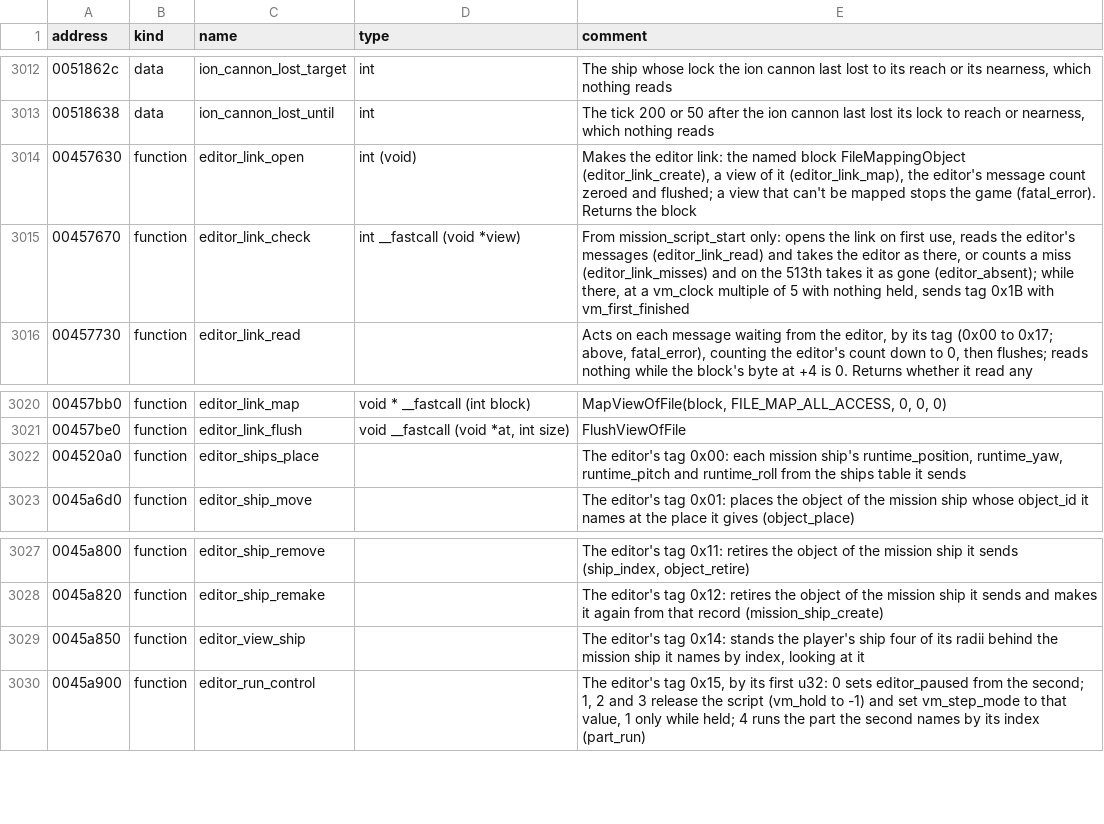
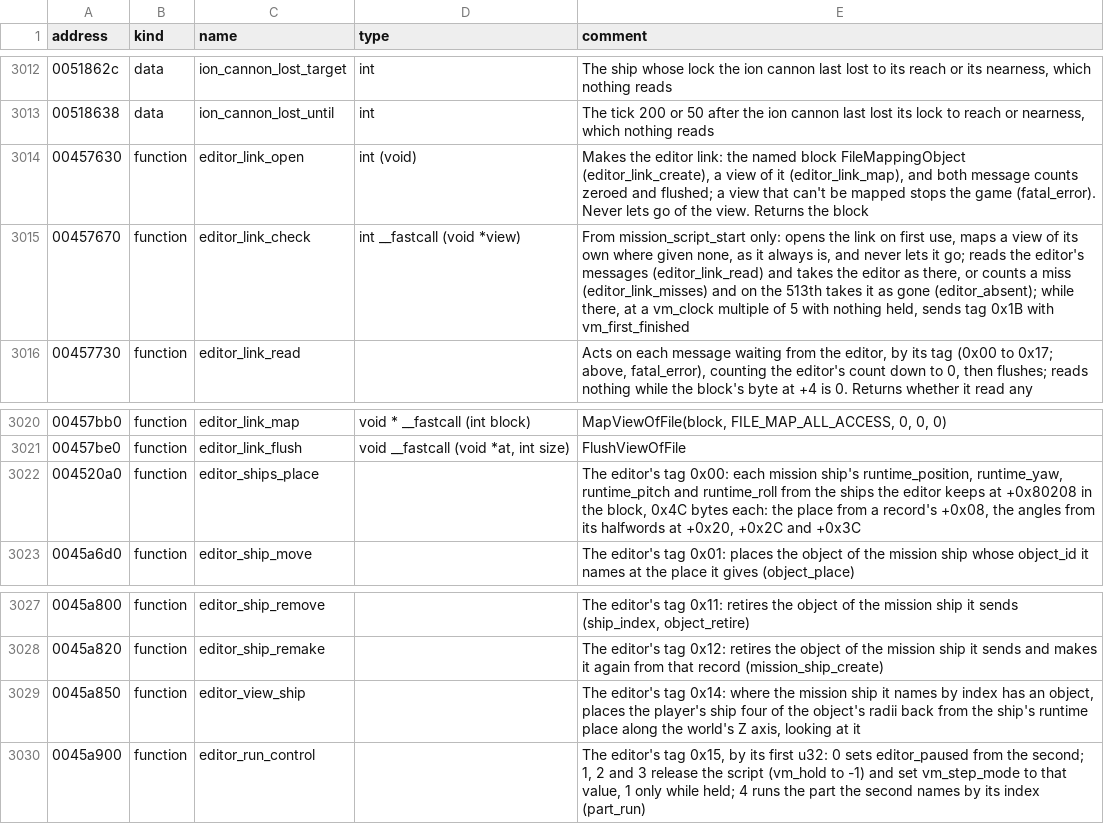
Before and after one commit to OpenReliant/openreliant, a TSV file: ghidra/names/LANCER.EXE.tsv, drawn as a sheet; only a part is shown, gaps mark what is left out.

Commit message:
docs: the editor link's block, tag 0x00 and tag 0x14 as the original has them
Rechecking the protocol against the disassembly: opening the link zeroes
both message counts, not only the editor's; the checks map views they
never let go; tag 0x00 reads the angles from other offsets than a
mission ship keeps them at; and tag 0x14 steps back along the world's Z
axis, not behind the ship.

```diff
--- a/ghidra/names/LANCER.EXE.tsv
+++ b/ghidra/names/LANCER.EXE.tsv
@@ -3013,4 +3013,4 @@ address	kind	name	type	comment
 00518638	data	ion_cannon_lost_until	int	The tick 200 or 50 after the ion cannon last lost its lock to reach or nearness, which nothing reads
-00457630	function	editor_link_open	int (void)	Makes the editor link: the named block FileMappingObject (editor_link_create), a view of it (editor_link_map), the editor's message count zeroed and flushed; a view that can't be mapped stops the game (fatal_error). Returns the block
-00457670	function	editor_link_check	int __fastcall (void *view)	From mission_script_start only: opens the link on first use, reads the editor's messages (editor_link_read) and takes the editor as there, or counts a miss (editor_link_misses) and on the 513th takes it as gone (editor_absent); while there, at a vm_clock multiple of 5 with nothing held, sends tag 0x1B with vm_first_finished
+00457630	function	editor_link_open	int (void)	Makes the editor link: the named block FileMappingObject (editor_link_create), a view of it (editor_link_map), and both message counts zeroed and flushed; a view that can't be mapped stops the game (fatal_error). Never lets go of the view. Returns the block
+00457670	function	editor_link_check	int __fastcall (void *view)	From mission_script_start only: opens the link on first use, maps a view of its own where given none, as it always is, and never lets it go; reads the editor's messages (editor_link_read) and takes the editor as there, or counts a miss (editor_link_misses) and on the 513th takes it as gone (editor_absent); while there, at a vm_clock multiple of 5 with nothing held, sends tag 0x1B with vm_first_finished
 00457730	function	editor_link_read		Acts on each message waiting from the editor, by its tag (0x00 to 0x17; above, fatal_error), counting the editor's count down to 0, then flushes; reads nothing while the block's byte at +4 is 0. Returns whether it read any
@@ -3021,3 +3021,3 @@ address	kind	name	type	comment
 00457be0	function	editor_link_flush	void __fastcall (void *at, int size)	FlushViewOfFile
-004520a0	function	editor_ships_place		The editor's tag 0x00: each mission ship's runtime_position, runtime_yaw, runtime_pitch and runtime_roll from the ships table it sends
+004520a0	function	editor_ships_place		The editor's tag 0x00: each mission ship's runtime_position, runtime_yaw, runtime_pitch and runtime_roll from the ships the editor keeps at +0x80208 in the block, 0x4C bytes each: the place from a record's +0x08, the angles from its halfwords at +0x20, +0x2C and +0x3C
 0045a6d0	function	editor_ship_move		The editor's tag 0x01: places the object of the mission ship whose object_id it names at the place it gives (object_place)
@@ -3028,3 +3028,3 @@ address	kind	name	type	comment
 0045a820	function	editor_ship_remake		The editor's tag 0x12: retires the object of the mission ship it sends and makes it again from that record (mission_ship_create)
-0045a850	function	editor_view_ship		The editor's tag 0x14: stands the player's ship four of its radii behind the mission ship it names by index, looking at it
+0045a850	function	editor_view_ship		The editor's tag 0x14: where the mission ship it names by index has an object, places the player's ship four of the object's radii back from the ship's runtime place along the world's Z axis, looking at it
 0045a900	function	editor_run_control		The editor's tag 0x15, by its first u32: 0 sets editor_paused from the second; 1, 2 and 3 release the script (vm_hold to -1) and set vm_step_mode to that value, 1 only while held; 4 runs the part the second names by its index (part_run)
```
Also changed, not shown: 1 other file.
